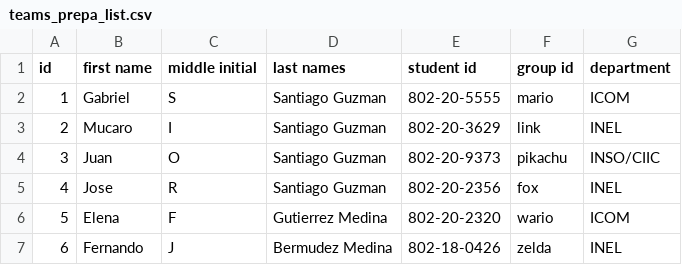
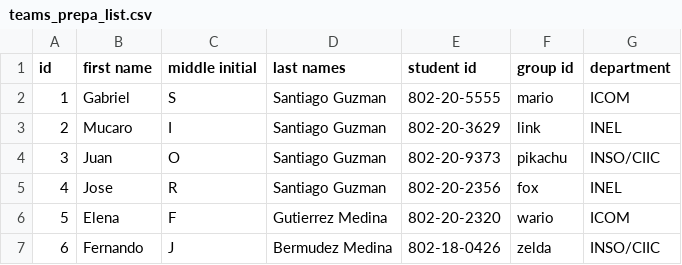
Before and after one commit to bermed28/bot-discord, a CSV file: res/prepas/teams_prepa_list.csv, drawn as a sheet.

```diff
--- a/res/prepas/teams_prepa_list.csv
+++ b/res/prepas/teams_prepa_list.csv
@@ -6,2 +6,2 @@ id,first name,middle initial,last names,student id,group id,department
 5,Elena,F,Gutierrez Medina,802-20-2320,wario,ICOM
-6,Fernando,J,Bermudez Medina,802-18-0426,zelda,INEL
+6,Fernando,J,Bermudez Medina,802-18-0426,zelda,INSO/CIIC
```
Also changed, not shown: 1 other file.
